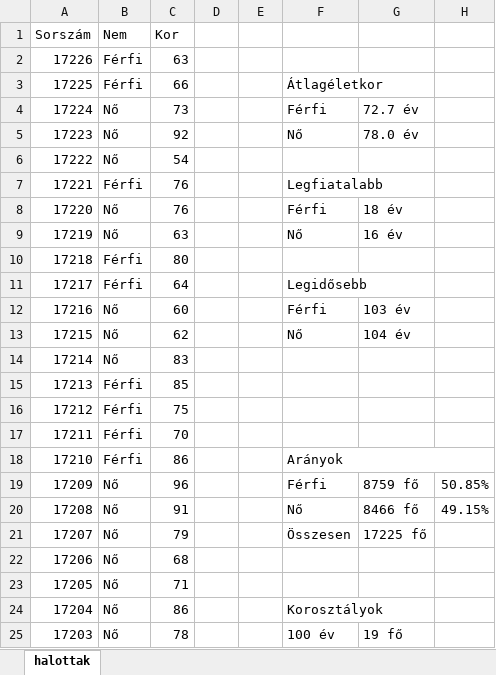
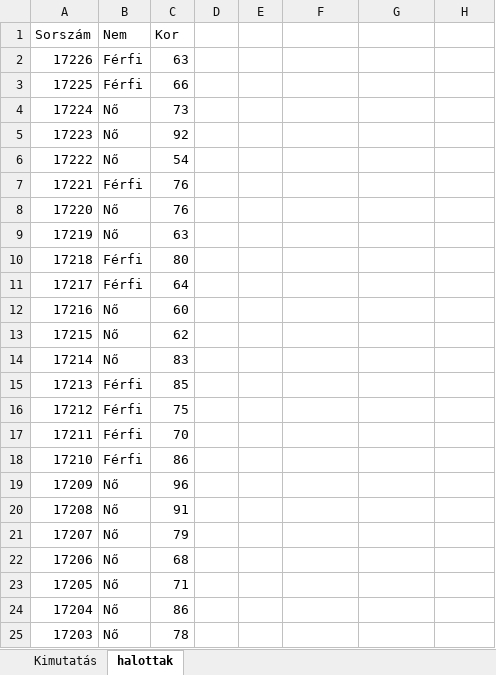
Before and after one commit to mollac/CoVid-19, an Excel workbook: halottak.xlsx, sheet halottak, drawn as a sheet; only a part is shown; values as stored, in another font and other column widths than the file's, no cell formats; charts and pictures and table styles not drawn; the diff covers the shown part only; the diff names each change by its address in the sheet, - before the commit and + after, or states it on an @@ line.

```diff
--- a/halottak.xlsx (sheet halottak)
+++ b/halottak.xlsx (sheet halottak)
+sheet tab: Kimutatás
-F3: Átlagéletkor
+F3: (empty)
-F3:G3 merged
-F4: Férfi
+F4: (empty)
-G4: 72.7 év
+G4: (empty)
-F5: Nő
+F5: (empty)
-G5: 78.0 év
+G5: (empty)
-F7: Legfiatalabb
+F7: (empty)
-F7:G7 merged
-F8: Férfi
+F8: (empty)
-G8: 18 év
+G8: (empty)
-F9: Nő
+F9: (empty)
-G9: 16 év
+G9: (empty)
-F11: Legidősebb
+F11: (empty)
-F11:G11 merged
-F12: Férfi
+F12: (empty)
-G12: 103 év
+G12: (empty)
-F13: Nő
+F13: (empty)
-G13: 104 év
+G13: (empty)
-F18: Arányok
+F18: (empty)
-F18:H18 merged
-F19: Férfi
+F19: (empty)
-G19: 8759 fő
+G19: (empty)
-H19: 50.85%
+H19: (empty)
-F20: Nő
+F20: (empty)
-G20: 8466 fő
+G20: (empty)
-H20: 49.15%
+H20: (empty)
-F21: Összesen
+F21: (empty)
-G21: 17225 fő
+G21: (empty)
-F24: Korosztályok
+F24: (empty)
-F24:G24 merged
-F25: 100 év
+F25: (empty)
-G25: 19 fő
+G25: (empty)
```
Also changed, not shown: 20 edited cells elsewhere in this sheet, cell formats, charts or pictures, covid.xlsx.
